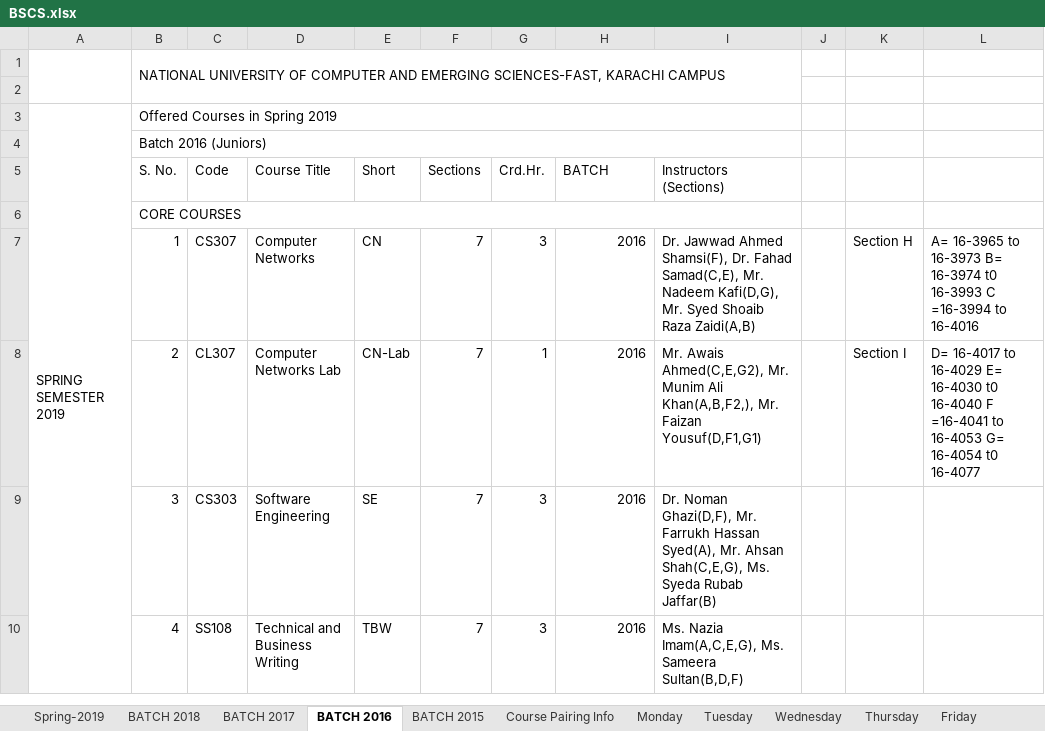
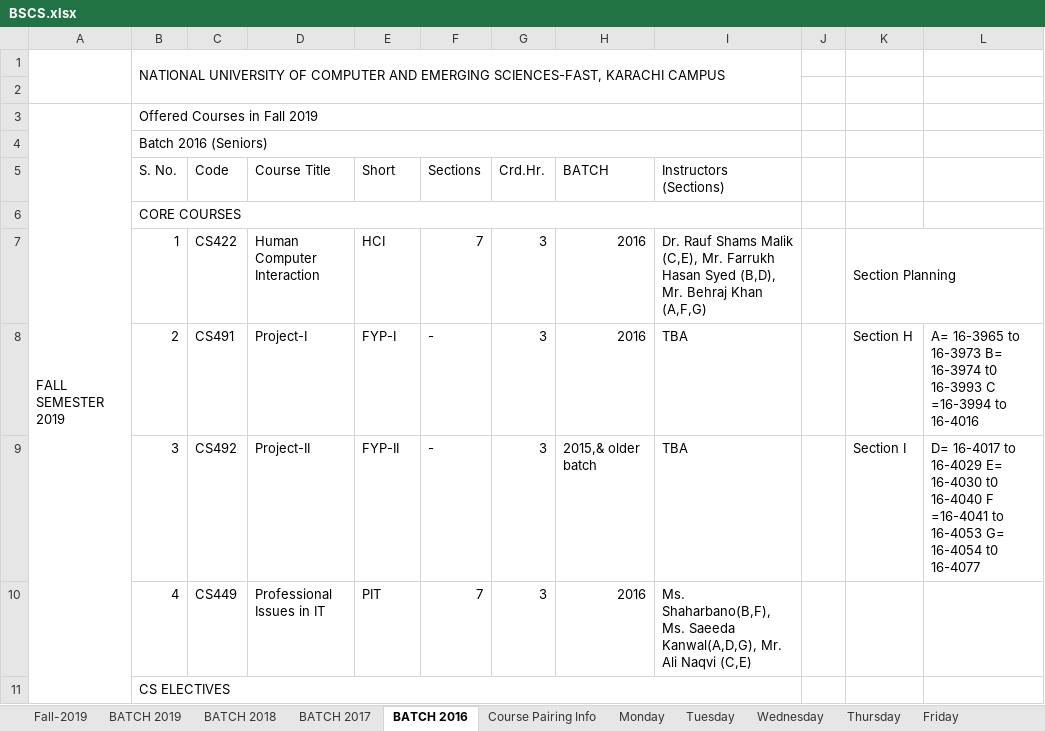
Before and after one commit to saadismail/timetable, an Excel workbook: include/BSCS.xlsx, sheet BATCH 2016, drawn as a sheet; only a part is shown; values as stored, in another font and other column widths than the file's, no cell formats; removed rows and columns are numbered as before the commit, all else as after; the diff covers the shown part only; the diff names each change by its address in the sheet, - before the commit and + after, or states it on an @@ line.

```diff
--- a/include/BSCS.xlsx (sheet BATCH 2016)
+++ b/include/BSCS.xlsx (sheet BATCH 2016)
-sheet tab: Spring-2019
+sheet tab: Fall-2019
-sheet tab: BATCH 2015
+sheet tab: BATCH 2019
-row 3: SPRING SEMESTER 2019 | Offered Courses in Spring 2019
+row 3: FALL SEMESTER 2019 | Offered Courses in Fall 2019
-B4 (S. No.): Batch 2016 (Juniors)
+B4 (S. No.): Batch 2016 (Seniors)
-C7 (Code): CS307
+C7 (Code): CS422
-D7 (Course Title): Computer Networks
+D7 (Course Title): Human Computer Interaction
-E7 (Short): CN
+E7 (Short): HCI
-I7 (Instructors (Sections)): Dr. Jawwad Ahmed Shamsi(F), Dr. Fahad Samad(C,E), Mr. Nadeem Kafi(D,G), Mr. Syed Shoaib Raza Zaidi(A,B)
+I7 (Instructors (Sections)): Dr. Rauf Shams Malik (C,E), Mr. Farrukh Hasan Syed (B,D), Mr. Behraj Khan (A,F,G)
-K7: Section H
+K7: Section Planning
+K7:L7 merged
-L7: A= 16-3965 to 16-3973 B= 16-3974 t0 16-3993 C =16-3994 to 16-4016
+L7: (empty)
-C8 (Code): CL307
+C8 (Code): CS491
-D8 (Course Title): Computer Networks Lab
+D8 (Course Title): Project-I
-E8 (Short): CN-Lab
+E8 (Short): FYP-I
-F8:F9 (Sections): 7
+F8:F9 (Sections): -
-G8 (Crd.Hr.): 1
+G8 (Crd.Hr.): 3
-I8 (Instructors (Sections)): Mr. Awais Ahmed(C,E,G2), Mr. Munim Ali Khan(A,B,F2,), Mr. Faizan Yousuf(D,F1,G1)
+I8 (Instructors (Sections)): TBA
-K8: Section I
+K8: Section H
-L8: D= 16-4017 to 16-4029 E= 16-4030 t0 16-4040 F =16-4041 to 16-4053 G= 16-4054 t0 16-4077
+L8: A= 16-3965 to 16-3973 B= 16-3974 t0 16-3993 C =16-3994 to 16-4016
-C9 (Code): CS303
+C9 (Code): CS492
-D9 (Course Title): Software Engineering
+D9 (Course Title): Project-II
-E9 (Short): SE
+E9 (Short): FYP-II
-H9 (BATCH): 2016
+H9 (BATCH): 2015,& older batch
-I9 (Instructors (Sections)): Dr. Noman Ghazi(D,F), Mr. Farrukh Hassan Syed(A), Mr. Ahsan Shah(C,E,G), Ms. Syeda Rubab Jaffar(B)
+I9 (Instructors (Sections)): TBA
-K9: (empty)
+K9: Section I
-L9: (empty)
+L9: D= 16-4017 to 16-4029 E= 16-4030 t0 16-4040 F =16-4041 to 16-4053 G= 16-4054 t0 16-4077
-C10 (Code): SS108
+C10 (Code): CS449
-D10 (Course Title): Technical and Business Writing
+D10 (Course Title): Professional Issues in IT
-E10 (Short): TBW
+E10 (Short): PIT
-I10 (Instructors (Sections)): Ms. Nazia Imam(A,C,E,G), Ms. Sameera Sultan(B,D,F)
+I10 (Instructors (Sections)): Ms. Shaharbano(B,F), Ms. Saeeda Kanwal(A,D,G), Mr. Ali Naqvi (C,E)
+row 11:  | CS ELECTIVES
```
Also changed, not shown: 3 added rows, 3 removed rows and 56 edited cells elsewhere in this sheet, sheet Tuesday, sheet Monday, sheet Wednesday, sheet Thursday, sheet Friday, sheet BATCH 2017, 3 more sheets, cell formats, charts or pictures, 2 other files.
